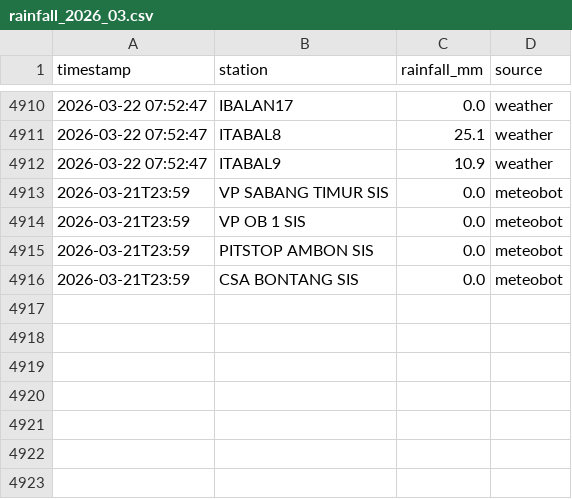
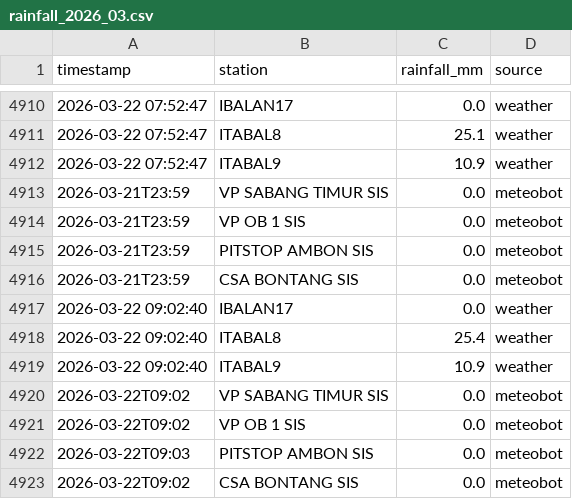
Before and after one commit to petraadinda29/culvert-rainfall-monitor, a CSV file: data/rainfall/rainfall_2026_03.csv, drawn as a sheet; only a part is shown, gaps mark what is left out.

```diff
--- a/data/rainfall/rainfall_2026_03.csv
+++ b/data/rainfall/rainfall_2026_03.csv
@@ -4916 +4916,8 @@ timestamp,station,rainfall_mm,source
 2026-03-21T23:59,CSA BONTANG SIS,0.0,meteobot
+2026-03-22 09:02:40,IBALAN17,0.0,weather
+2026-03-22 09:02:40,ITABAL8,25.4,weather
+2026-03-22 09:02:40,ITABAL9,10.9,weather
+2026-03-22T09:02,VP SABANG TIMUR SIS,0.0,meteobot
+2026-03-22T09:02,VP OB 1 SIS,0.0,meteobot
+2026-03-22T09:03,PITSTOP AMBON SIS,0.0,meteobot
+2026-03-22T09:02,CSA BONTANG SIS,0.0,meteobot
```
Also changed, not shown: 3 other files.
